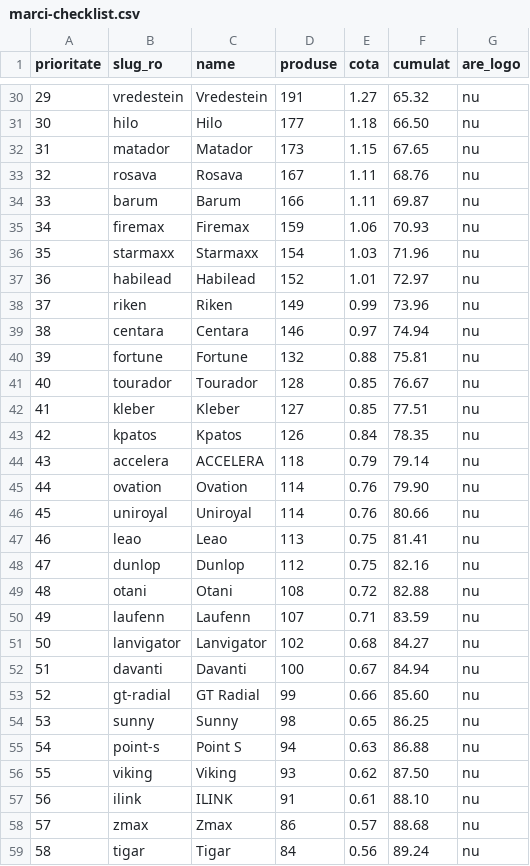
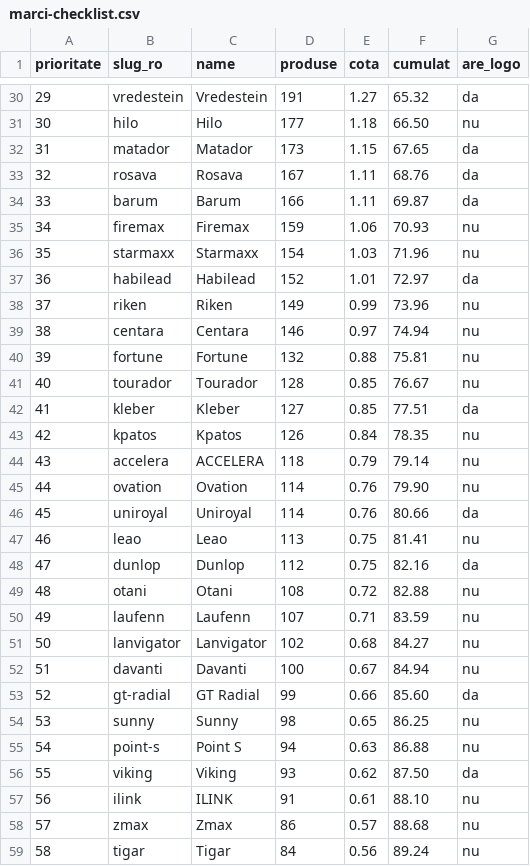
Before and after one commit to raunchy1/site-anv-ungheni, a CSV file: tools/logos/marci-checklist.csv, drawn as a sheet; only a part is shown, gaps mark what is left out; the diff covers the shown part only.

```diff
--- a/tools/logos/marci-checklist.csv
+++ b/tools/logos/marci-checklist.csv
@@ -30,9 +30,9 @@ prioritate,slug_ro,name,produse,cota,cumulat,are_logo
-29,vredestein,Vredestein,191,1.27,65.32,nu
+29,vredestein,Vredestein,191,1.27,65.32,da
 30,hilo,Hilo,177,1.18,66.50,nu
-31,matador,Matador,173,1.15,67.65,nu
-32,rosava,Rosava,167,1.11,68.76,nu
-33,barum,Barum,166,1.11,69.87,nu
+31,matador,Matador,173,1.15,67.65,da
+32,rosava,Rosava,167,1.11,68.76,da
+33,barum,Barum,166,1.11,69.87,da
 34,firemax,Firemax,159,1.06,70.93,nu
 35,starmaxx,Starmaxx,154,1.03,71.96,nu
-36,habilead,Habilead,152,1.01,72.97,nu
+36,habilead,Habilead,152,1.01,72.97,da
 37,riken,Riken,149,0.99,73.96,nu
@@ -41,3 +41,3 @@ prioritate,slug_ro,name,produse,cota,cumulat,are_logo
 40,tourador,Tourador,128,0.85,76.67,nu
-41,kleber,Kleber,127,0.85,77.51,nu
+41,kleber,Kleber,127,0.85,77.51,da
 42,kpatos,Kpatos,126,0.84,78.35,nu
@@ -45,5 +45,5 @@ prioritate,slug_ro,name,produse,cota,cumulat,are_logo
 44,ovation,Ovation,114,0.76,79.90,nu
-45,uniroyal,Uniroyal,114,0.76,80.66,nu
+45,uniroyal,Uniroyal,114,0.76,80.66,da
 46,leao,Leao,113,0.75,81.41,nu
-47,dunlop,Dunlop,112,0.75,82.16,nu
+47,dunlop,Dunlop,112,0.75,82.16,da
 48,otani,Otani,108,0.72,82.88,nu
@@ -52,6 +52,6 @@ prioritate,slug_ro,name,produse,cota,cumulat,are_logo
 51,davanti,Davanti,100,0.67,84.94,nu
-52,gt-radial,GT Radial,99,0.66,85.60,nu
+52,gt-radial,GT Radial,99,0.66,85.60,da
 53,sunny,Sunny,98,0.65,86.25,nu
 54,point-s,Point S,94,0.63,86.88,nu
-55,viking,Viking,93,0.62,87.50,nu
+55,viking,Viking,93,0.62,87.50,da
 56,ilink,ILINK,91,0.61,88.10,nu
```
Also changed, not shown: 75 edited cells elsewhere in this file, 3 other files.
